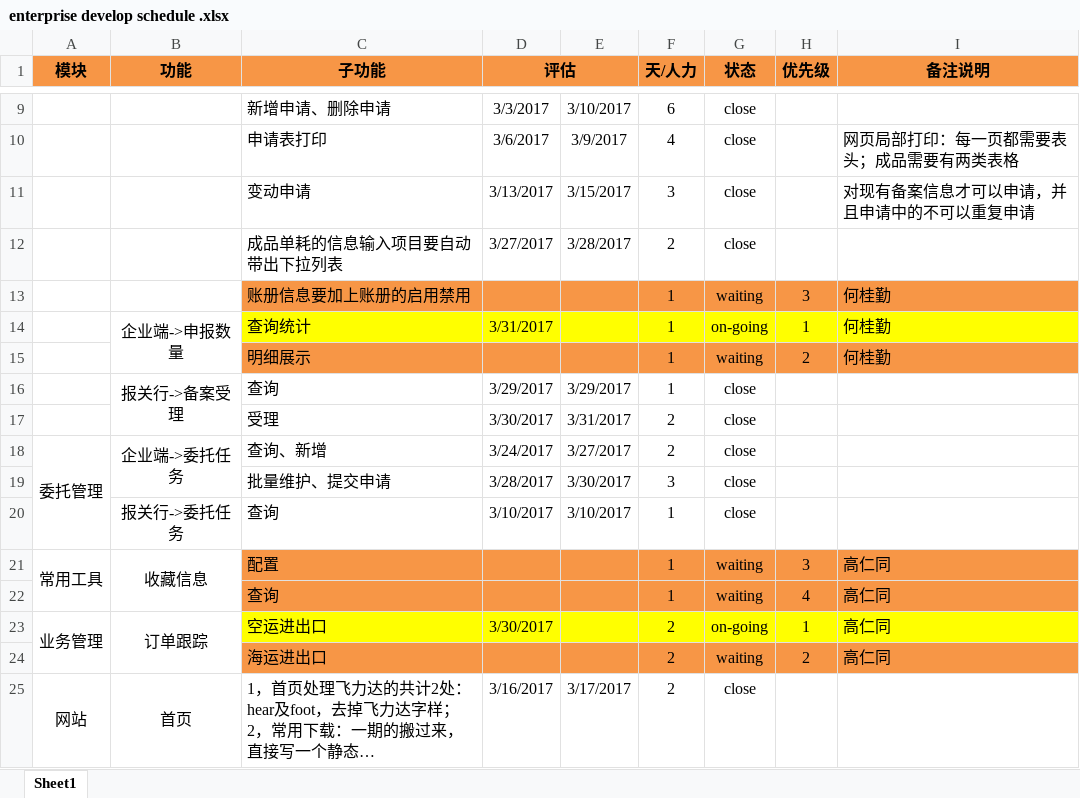
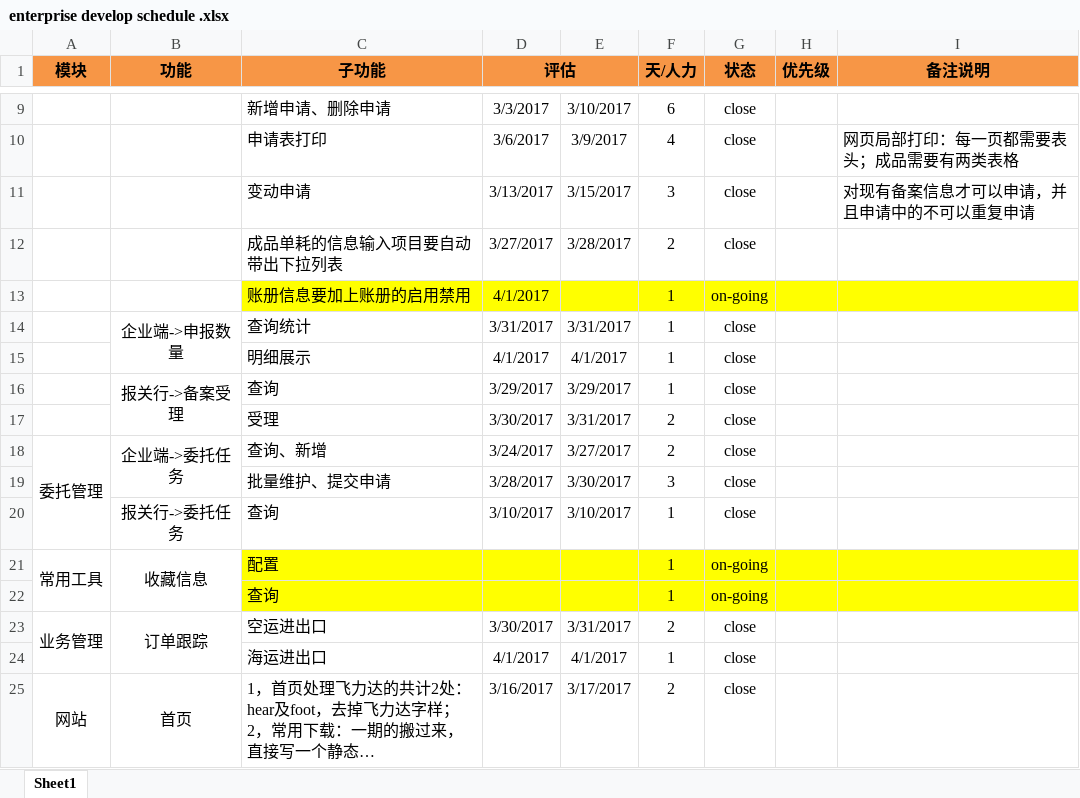
Before and after one commit to PlatFormfeiliTeam/MvcPlatform, an Excel workbook: Document/enterprise develop schedule .xlsx, sheet Sheet1, drawn as a sheet; only a part is shown, gaps mark what is left out; long unchanged cells end in …; values as stored, in another font and other column widths than the file's, no borders; removed rows and columns are numbered as before the commit, all else as after; the diff names each change by its address in the sheet, - before the commit and + after, or states it on an @@ line.

```diff
--- a/Document/enterprise develop schedule .xlsx (sheet Sheet1)
+++ b/Document/enterprise develop schedule .xlsx (sheet Sheet1)
-row 13:  |  | 账册信息要加上账册的启用禁用 |  |  | 1 | waiting | 3 | 何桂勤
+row 13:  |  | 账册信息要加上账册的启用禁用 | 4/1/2017 |  | 1 | on-going
-C14:I14 fill: #FFFF00
+C14:I14 fill: none
-E14: (empty)
+E14: 3/31/2017
-G14 (状态): on-going
+G14 (状态): close
-H14 (优先级): 1
+H14 (优先级): (empty)
-I14 (备注说明): 何桂勤
+I14 (备注说明): (empty)
-row 15:  |  | 明细展示 |  |  | 1 | waiting | 2 | 何桂勤
+row 15:  |  | 明细展示 | 4/1/2017 | 4/1/2017 | 1 | close
-C21:I21 fill: #F79646
+C21:I21 fill: #FFFF00
-G21 (状态): waiting
+G21 (状态): on-going
-H21 (优先级): 3
+H21 (优先级): (empty)
-I21 (备注说明): 高仁同
+I21 (备注说明): (empty)
-row 22:  |  | 查询 |  |  | 1 | waiting | 4 | 高仁同
+row 22:  |  | 查询 |  |  | 1 | on-going
-C23:I23 fill: #FFFF00
+C23:I23 fill: none
-E23: (empty)
+E23: 3/31/2017
-G23 (状态): on-going
+G23 (状态): close
-H23 (优先级): 1
+H23 (优先级): (empty)
-I23 (备注说明): 高仁同
+I23 (备注说明): (empty)
-row 24:  |  | 海运进出口 |  |  | 2 | waiting | 2 | 高仁同
+row 24:  |  | 海运进出口 | 4/1/2017 | 4/1/2017 | 1 | close
```
Also changed, not shown: 2 other files.
